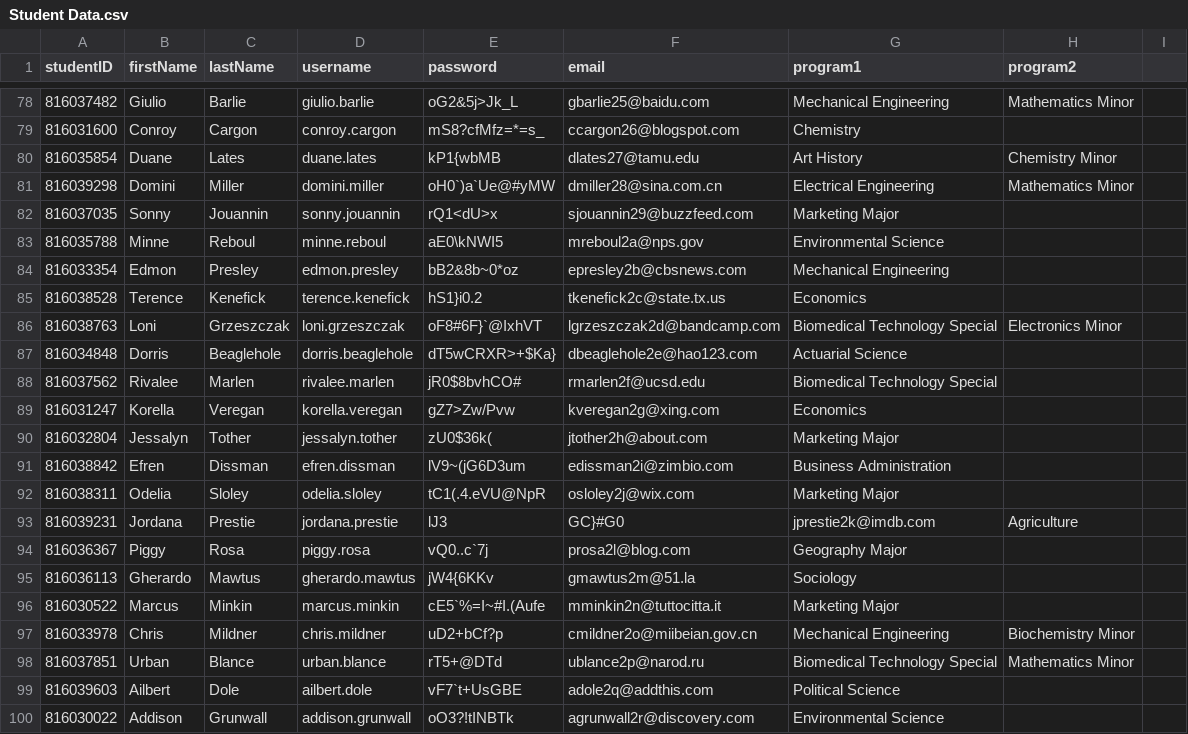
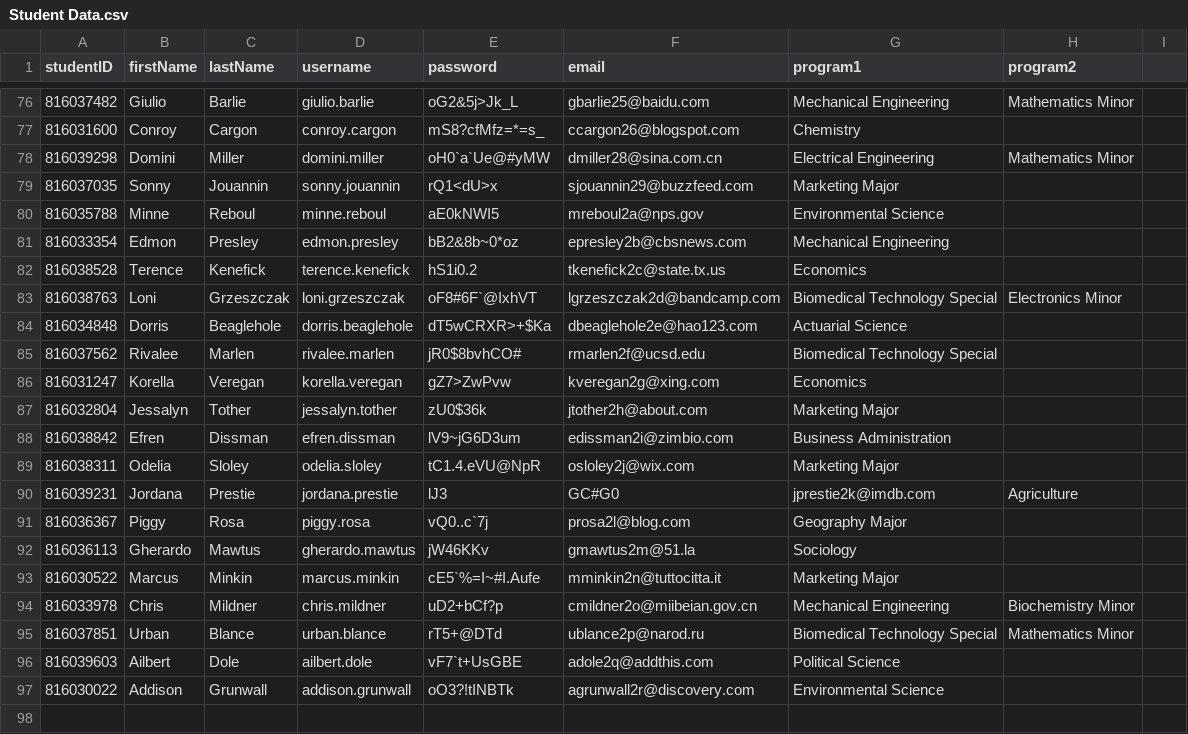
Before and after one commit to CASH-App1/MyAdvisorApp-Backend, a CSV file: Mock Data/Student Data.csv, drawn as a sheet; only a part is shown, gaps mark what is left out; the diff covers the shown part only.

```diff
--- a/Mock Data/Student Data.csv
+++ b/Mock Data/Student Data.csv
@@ -80,2 +78 @@ studentID,firstName,lastName,username,password,email,program1,program2
-816035854,Duane,Lates,duane.lates,kP1{wbMB,dlates27@tamu.edu,Art History,Chemistry Minor
-816039298,Domini,Miller,domini.miller,oH0`)a`Ue@#yMW,dmiller28@sina.com.cn,Electrical Engineering,Mathematics Minor
+816039298,Domini,Miller,domini.miller,oH0`a`Ue@#yMW,dmiller28@sina.com.cn,Electrical Engineering,Mathematics Minor,
@@ -83 +80 @@ studentID,firstName,lastName,username,password,email,program1,program2
-816035788,Minne,Reboul,minne.reboul,aE0\kNWI5,mreboul2a@nps.gov,Environmental Science,
+816035788,Minne,Reboul,minne.reboul,aE0kNWI5,mreboul2a@nps.gov,Environmental Science,,
@@ -85,3 +82,3 @@ studentID,firstName,lastName,username,password,email,program1,program2
-816038528,Terence,Kenefick,terence.kenefick,hS1}i0.2,tkenefick2c@state.tx.us,Economics,
-816038763,Loni,Grzeszczak,loni.grzeszczak,oF8#6F}`@IxhVT,lgrzeszczak2d@bandcamp.com,Biomedical Technology Special,Electronics Minor
-816034848,Dorris,Beaglehole,dorris.beaglehole,dT5wCRXR>+$Ka},dbeaglehole2e@hao123.com,Actuarial Science,
+816038528,Terence,Kenefick,terence.kenefick,hS1i0.2,tkenefick2c@state.tx.us,Economics,,
+816038763,Loni,Grzeszczak,loni.grzeszczak,oF8#6F`@IxhVT,lgrzeszczak2d@bandcamp.com,Biomedical Technology Special,Electronics Minor,
+816034848,Dorris,Beaglehole,dorris.beaglehole,dT5wCRXR>+$Ka,dbeaglehole2e@hao123.com,Actuarial Science,,
@@ -89,5 +86,5 @@ studentID,firstName,lastName,username,password,email,program1,program2
-816031247,Korella,Veregan,korella.veregan,gZ7>Zw/Pvw,kveregan2g@xing.com,Economics,
-816032804,Jessalyn,Tother,jessalyn.tother,zU0$36k(,jtother2h@about.com,Marketing Major,
-816038842,Efren,Dissman,efren.dissman,lV9~(jG6D3um,edissman2i@zimbio.com,Business Administration,
-816038311,Odelia,Sloley,odelia.sloley,tC1(.4.eVU@NpR,osloley2j@wix.com,Marketing Major,
-816039231,Jordana,Prestie,jordana.prestie,lJ3,GC}#G0,jprestie2k@imdb.com,Agriculture,
+816031247,Korella,Veregan,korella.veregan,gZ7>ZwPvw,kveregan2g@xing.com,Economics,,
+816032804,Jessalyn,Tother,jessalyn.tother,zU0$36k,jtother2h@about.com,Marketing Major,,
+816038842,Efren,Dissman,efren.dissman,lV9~jG6D3um,edissman2i@zimbio.com,Business Administration,,
+816038311,Odelia,Sloley,odelia.sloley,tC1.4.eVU@NpR,osloley2j@wix.com,Marketing Major,,
+816039231,Jordana,Prestie,jordana.prestie,lJ3,GC#G0,jprestie2k@imdb.com,Agriculture,
@@ -95,2 +92,2 @@ studentID,firstName,lastName,username,password,email,program1,program2
-816036113,Gherardo,Mawtus,gherardo.mawtus,jW4{6KKv,gmawtus2m@51.la,Sociology,
-816030522,Marcus,Minkin,marcus.minkin,cE5`%=I~#I.(Aufe,mminkin2n@tuttocitta.it,Marketing Major,
+816036113,Gherardo,Mawtus,gherardo.mawtus,jW46KKv,gmawtus2m@51.la,Sociology,,
+816030522,Marcus,Minkin,marcus.minkin,cE5`%=I~#I.Aufe,mminkin2n@tuttocitta.it,Marketing Major,,
```
Also changed, not shown: 2 removed rows and 39 edited cells elsewhere in this file, Mock Data/Staff Data.csv, 32 other files.
